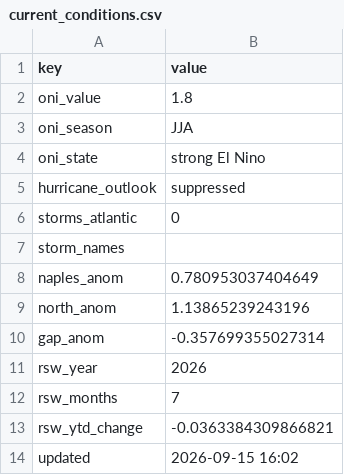
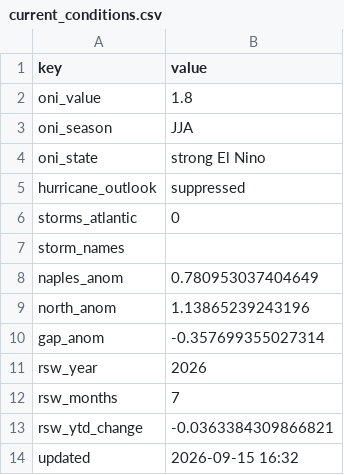
Before and after one commit to SimonSEI/PO-Request-app, a CSV file: data/current_conditions.csv, drawn as a sheet.

```diff
--- a/data/current_conditions.csv
+++ b/data/current_conditions.csv
@@ -13,2 +13,2 @@ rsw_months,7
 rsw_ytd_change,-0.0363384309866821
-updated,2026-09-15 16:02
+updated,2026-09-15 16:32
```
Also changed, not shown: output/prediction_history.csv, 2 other files.
